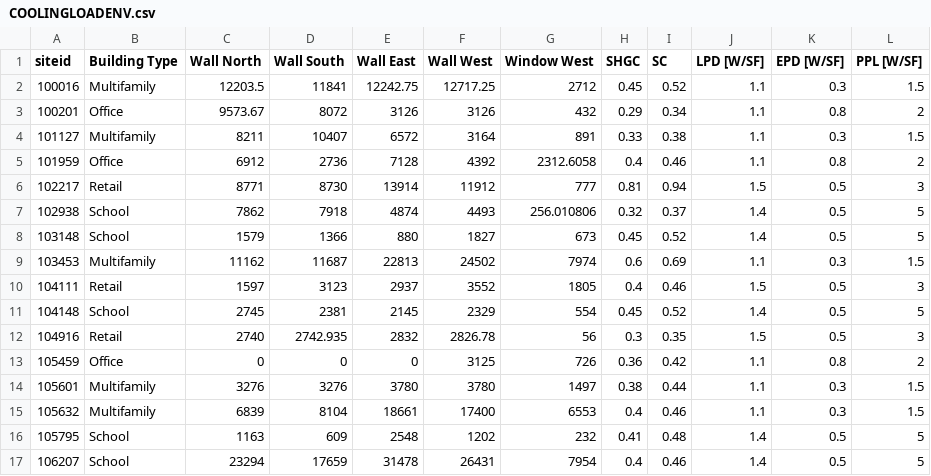
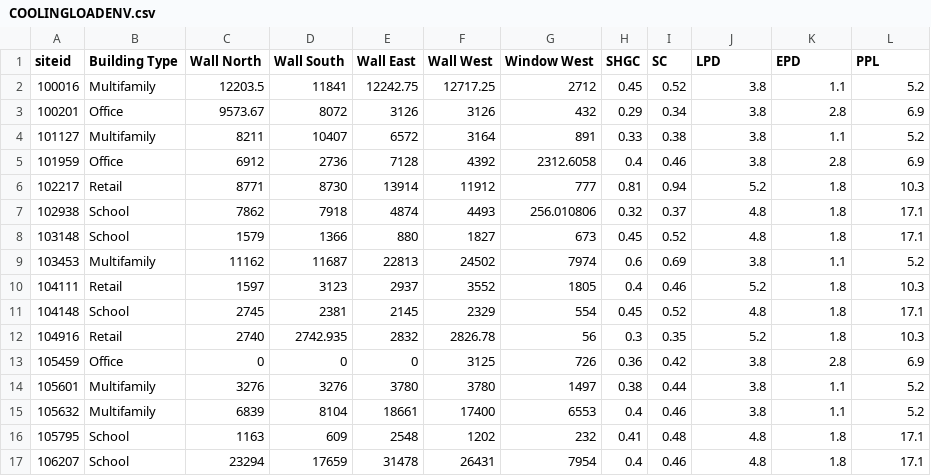
Before and after one commit to sspiel4/OCCE_HVAC_Comparison, a CSV file: COOLINGLOADENV.csv, drawn as a sheet; only a part is shown; the diff covers the shown part only.

Commit message:
finish notebook for envelope and internal cooling load and outdoor air loads. create results folder to csv export. almost finished. need to check internal load assumptions. internal heat gain looks too high. need to do final QC and sanity check. need to determine which building lack data to make decent approximations.

```diff
--- a/COOLINGLOADENV.csv
+++ b/COOLINGLOADENV.csv
@@ -1,17 +1,17 @@
-siteid,Building Type,Wall North,Wall South,Wall East,Wall West,Window West,SHGC,SC,LPD [W/SF],EPD [W/SF],PPL [W/SF]
-100016,Multifamily,12203.5,11841,12242.75,12717.25,2712,0.45,0.52,1.1,0.3,1.5
-100201,Office,9573.67,8072,3126,3126,432,0.29,0.34,1.1,0.8,2
-101127,Multifamily,8211,10407,6572,3164,891,0.33,0.38,1.1,0.3,1.5
-101959,Office,6912,2736,7128,4392,2312.6058,0.4,0.46,1.1,0.8,2
-102217,Retail,8771,8730,13914,11912,777,0.81,0.94,1.5,0.5,3
-102938,School,7862,7918,4874,4493,256.010806,0.32,0.37,1.4,0.5,5
-103148,School,1579,1366,880,1827,673,0.45,0.52,1.4,0.5,5
-103453,Multifamily,11162,11687,22813,24502,7974,0.6,0.69,1.1,0.3,1.5
-104111,Retail,1597,3123,2937,3552,1805,0.4,0.46,1.5,0.5,3
-104148,School,2745,2381,2145,2329,554,0.45,0.52,1.4,0.5,5
-104916,Retail,2740,2742.935,2832,2826.78,56,0.3,0.35,1.5,0.5,3
-105459,Office,0,0,0,3125,726,0.36,0.42,1.1,0.8,2
-105601,Multifamily,3276,3276,3780,3780,1497,0.38,0.44,1.1,0.3,1.5
-105632,Multifamily,6839,8104,18661,17400,6553,0.4,0.46,1.1,0.3,1.5
-105795,School,1163,609,2548,1202,232,0.41,0.48,1.4,0.5,5
-106207,School,23294,17659,31478,26431,7954,0.4,0.46,1.4,0.5,5
+siteid,Building Type,Wall North,Wall South,Wall East,Wall West,Window West,SHGC,SC,LPD,EPD,PPL
+100016,Multifamily,12203.5,11841,12242.75,12717.25,2712,0.45,0.52,3.8,1.1,5.2
+100201,Office,9573.67,8072,3126,3126,432,0.29,0.34,3.8,2.8,6.9
+101127,Multifamily,8211,10407,6572,3164,891,0.33,0.38,3.8,1.1,5.2
+101959,Office,6912,2736,7128,4392,2312.6058,0.4,0.46,3.8,2.8,6.9
+102217,Retail,8771,8730,13914,11912,777,0.81,0.94,5.2,1.8,10.3
+102938,School,7862,7918,4874,4493,256.010806,0.32,0.37,4.8,1.8,17.1
+103148,School,1579,1366,880,1827,673,0.45,0.52,4.8,1.8,17.1
+103453,Multifamily,11162,11687,22813,24502,7974,0.6,0.69,3.8,1.1,5.2
+104111,Retail,1597,3123,2937,3552,1805,0.4,0.46,5.2,1.8,10.3
+104148,School,2745,2381,2145,2329,554,0.45,0.52,4.8,1.8,17.1
+104916,Retail,2740,2742.935,2832,2826.78,56,0.3,0.35,5.2,1.8,10.3
+105459,Office,0,0,0,3125,726,0.36,0.42,3.8,2.8,6.9
+105601,Multifamily,3276,3276,3780,3780,1497,0.38,0.44,3.8,1.1,5.2
+105632,Multifamily,6839,8104,18661,17400,6553,0.4,0.46,3.8,1.1,5.2
+105795,School,1163,609,2548,1202,232,0.41,0.48,4.8,1.8,17.1
+106207,School,23294,17659,31478,26431,7954,0.4,0.46,4.8,1.8,17.1
```
Also changed, not shown: 90 edited cells elsewhere in this file, 11 other files.
